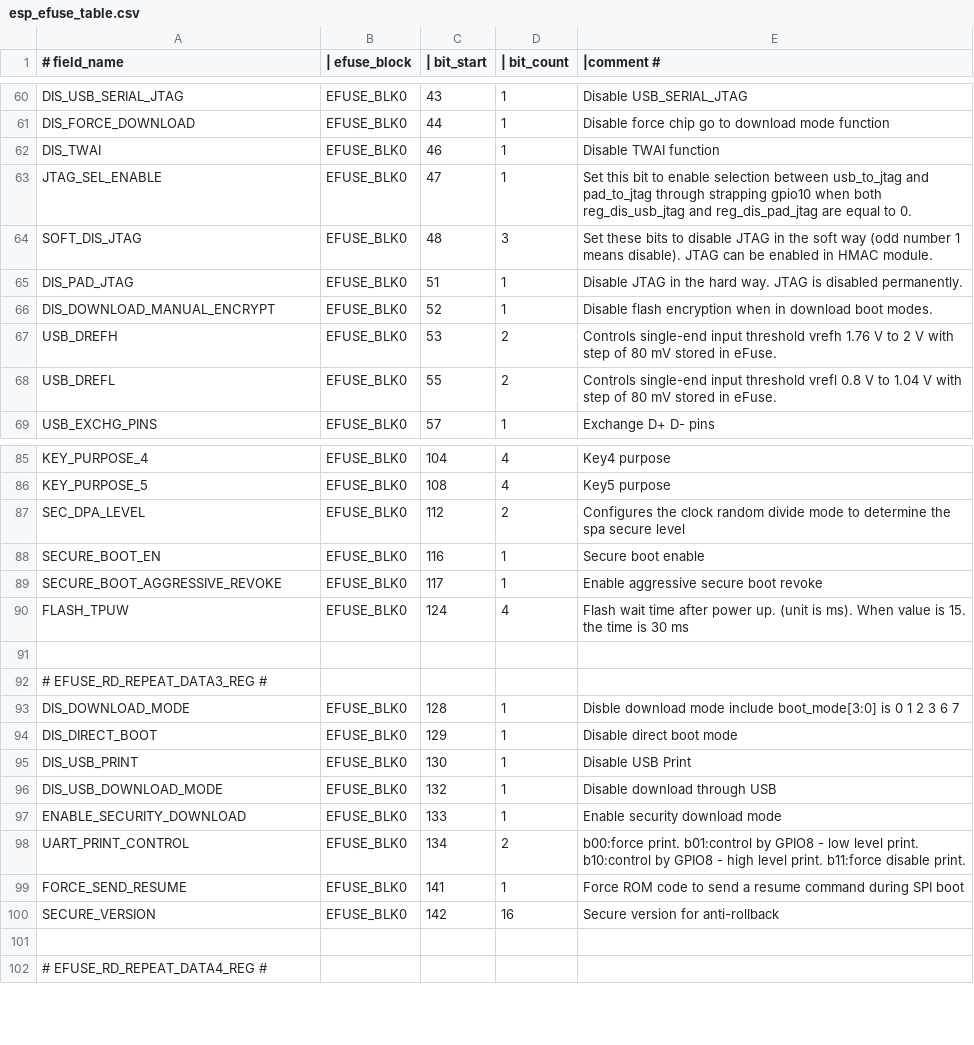
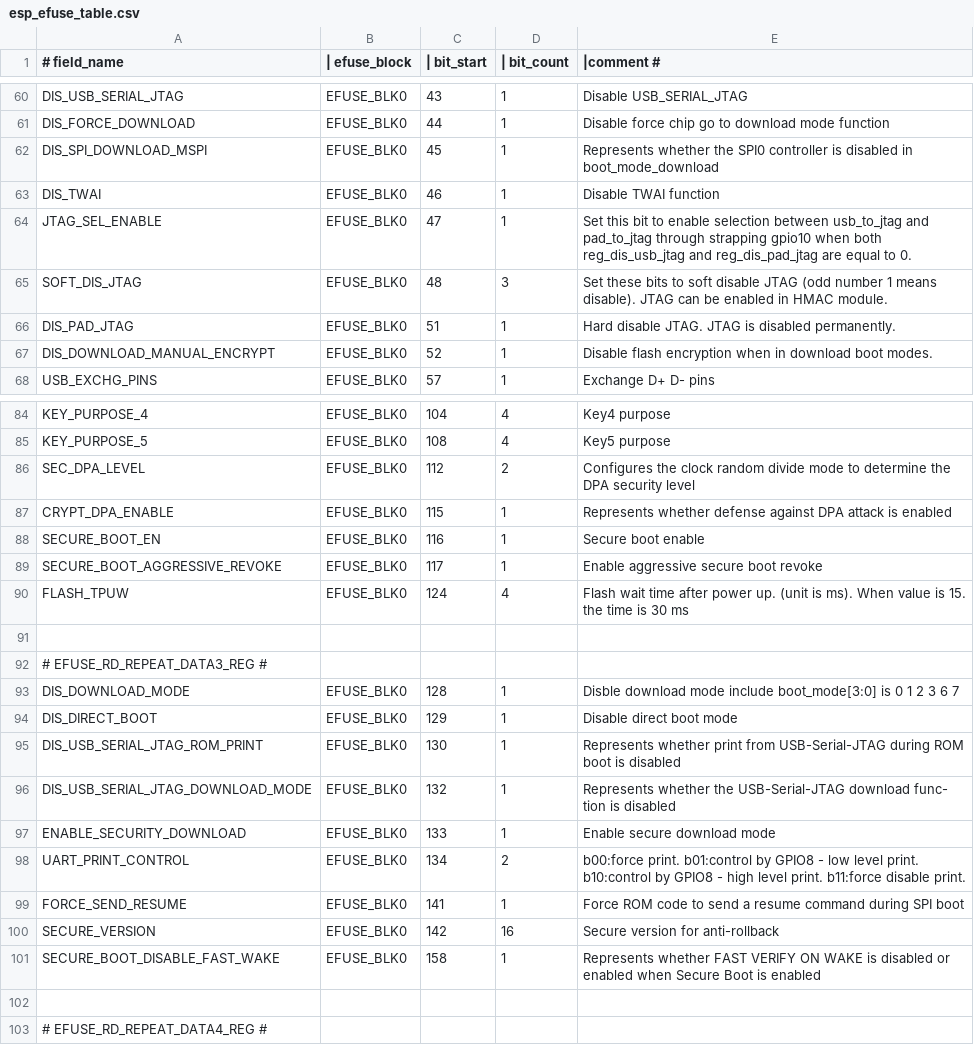
Before and after one commit to fdcavalcanti/esp-hal-3rdparty, a CSV file: components/efuse/esp32c6/esp_efuse_table.csv, drawn as a sheet; only a part is shown, gaps mark what is left out.

Commit message:
efuse(esp32-c6): Update efuse_table and rs coding error func

```diff
--- a/components/efuse/esp32c6/esp_efuse_table.csv
+++ b/components/efuse/esp32c6/esp_efuse_table.csv
@@ -61,9 +61,8 @@
         DIS_FORCE_DOWNLOAD,               EFUSE_BLK0,   44,    1,     Disable force chip go to download mode function
+        DIS_SPI_DOWNLOAD_MSPI,            EFUSE_BLK0,   45,    1,     Represents whether the SPI0 controller is disabled in boot_mode_download
         DIS_TWAI,                         EFUSE_BLK0,   46,    1,     Disable TWAI function
         JTAG_SEL_ENABLE,                  EFUSE_BLK0,   47,    1,     Set this bit to enable selection between usb_to_jtag and pad_to_jtag through strapping gpio10 when both reg_dis_usb_jtag and reg_dis_pad_jtag are equal to 0.
-        SOFT_DIS_JTAG,                    EFUSE_BLK0,   48,    3,     Set these bits to disable JTAG in the soft way (odd number 1 means disable). JTAG can be enabled in HMAC module.
-        DIS_PAD_JTAG,                     EFUSE_BLK0,   51,    1,     Disable JTAG in the hard way. JTAG is disabled permanently.
+        SOFT_DIS_JTAG,                    EFUSE_BLK0,   48,    3,     Set these bits to soft disable JTAG (odd number 1 means disable). JTAG can be enabled in HMAC module.
+        DIS_PAD_JTAG,                     EFUSE_BLK0,   51,    1,     Hard disable JTAG. JTAG is disabled permanently.
         DIS_DOWNLOAD_MANUAL_ENCRYPT,      EFUSE_BLK0,   52,    1,     Disable flash encryption when in download boot modes.
-        USB_DREFH,                        EFUSE_BLK0,   53,    2,     Controls single-end input threshold vrefh 1.76 V to 2 V with step of 80 mV stored in eFuse.
-        USB_DREFL,                        EFUSE_BLK0,   55,    2,     Controls single-end input threshold vrefl 0.8 V to 1.04 V with step of 80 mV stored in eFuse.
         USB_EXCHG_PINS,                   EFUSE_BLK0,   57,    1,     Exchange D+ D- pins
@@ -86,3 +85,4 @@
         KEY_PURPOSE_5,                    EFUSE_BLK0,  108,    4,     Key5 purpose
-        SEC_DPA_LEVEL,                    EFUSE_BLK0,  112,    2,     Configures the clock random divide mode to determine the spa secure level
+        SEC_DPA_LEVEL,                    EFUSE_BLK0,  112,    2,     Configures the clock random divide mode to determine the DPA security level
+        CRYPT_DPA_ENABLE,                 EFUSE_BLK0,  115,    1,     Represents whether defense against DPA attack is enabled
         SECURE_BOOT_EN,                   EFUSE_BLK0,  116,    1,     Secure boot enable
@@ -94,5 +94,5 @@
         DIS_DIRECT_BOOT,                  EFUSE_BLK0,  129,    1,     Disable direct boot mode
-        DIS_USB_PRINT,                    EFUSE_BLK0,  130,    1,     Disable USB Print
-        DIS_USB_DOWNLOAD_MODE,            EFUSE_BLK0,  132,    1,     Disable download through USB
-        ENABLE_SECURITY_DOWNLOAD,         EFUSE_BLK0,  133,    1,     Enable security download mode
+        DIS_USB_SERIAL_JTAG_ROM_PRINT,    EFUSE_BLK0,  130,    1,     Represents whether print from USB-Serial-JTAG during ROM boot is disabled
+        DIS_USB_SERIAL_JTAG_DOWNLOAD_MODE, EFUSE_BLK0, 132,    1,     Represents whether the USB-Serial-JTAG download func- tion is disabled
+        ENABLE_SECURITY_DOWNLOAD,         EFUSE_BLK0,  133,    1,     Enable secure download mode
         UART_PRINT_CONTROL,               EFUSE_BLK0,  134,    2,     b00:force print. b01:control by GPIO8 - low level print. b10:control by GPIO8 - high level print. b11:force disable print.
@@ -100,2 +100,3 @@
         SECURE_VERSION,                   EFUSE_BLK0,  142,   16,     Secure version for anti-rollback
+        SECURE_BOOT_DISABLE_FAST_WAKE,    EFUSE_BLK0,  158,    1,     Represents whether FAST VERIFY ON WAKE is disabled or enabled when Secure Boot is enabled
 
```
Also changed, not shown: 3 other files.
